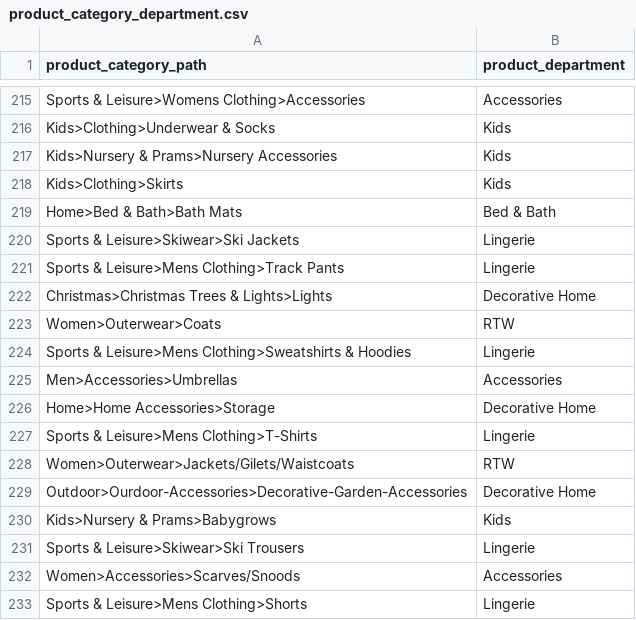
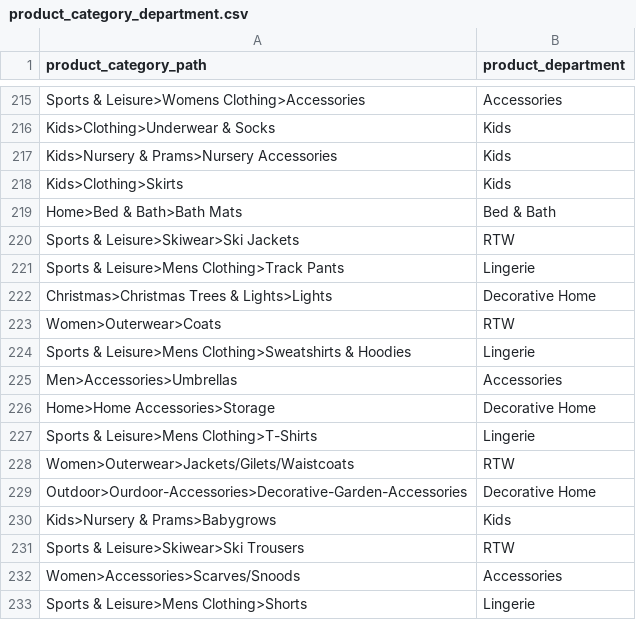
Before and after one commit to nixent/brandalley-dbt, a CSV file: dbt/brandalley-dbt/seeds/product_category_department.csv, drawn as a sheet; only a part is shown, gaps mark what is left out.

Commit message:
category mappings

```diff
--- a/dbt/brandalley-dbt/seeds/product_category_department.csv
+++ b/dbt/brandalley-dbt/seeds/product_category_department.csv
@@ -219,3 +219,3 @@ Kids>Clothing>Skirts,Kids
 Home>Bed & Bath>Bath Mats,Bed & Bath
-Sports & Leisure>Skiwear>Ski Jackets,Lingerie
+Sports & Leisure>Skiwear>Ski Jackets,RTW
 Sports & Leisure>Mens Clothing>Track Pants,Lingerie
@@ -230,3 +230,3 @@ Outdoor>Ourdoor-Accessories>Decorative-Garden-Accessories,Decorative Home
 Kids>Nursery & Prams>Babygrows,Kids
-Sports & Leisure>Skiwear>Ski Trousers,Lingerie
+Sports & Leisure>Skiwear>Ski Trousers,RTW
 Women>Accessories>Scarves/Snoods,Accessories
```
